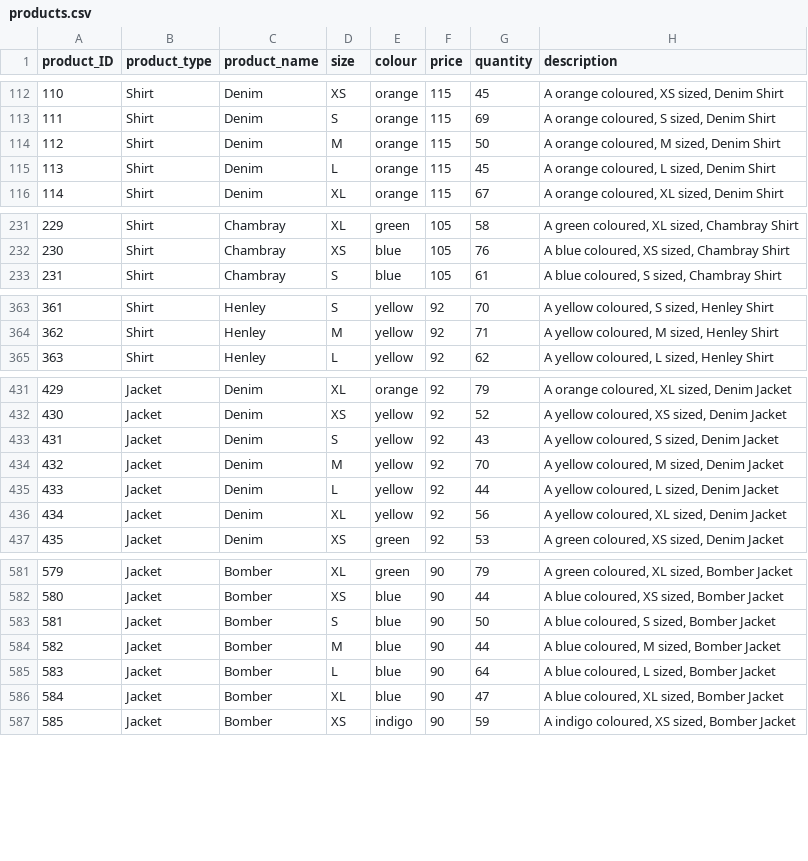
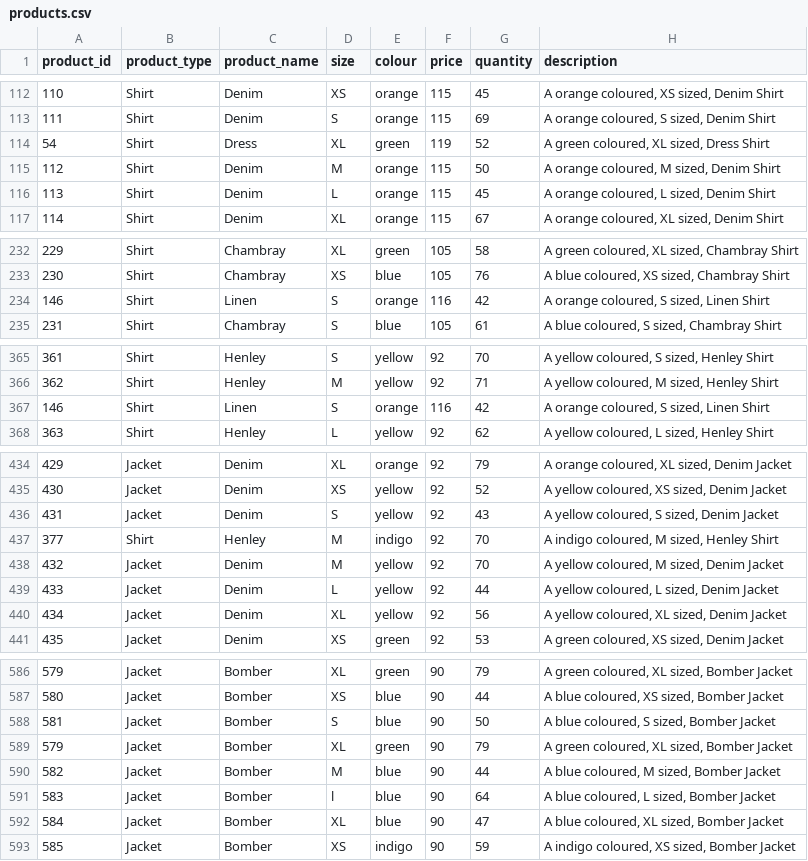
Before and after one commit to AwiYunawan/Clothing_Store_Analysis, a CSV file: products.csv, drawn as a sheet; only a part is shown, gaps mark what is left out; addresses are those after the commit; the diff covers the shown part only; the diff names each change by its address in the sheet, - before the commit and + after, or states it on an @@ line.

```diff
--- a/products.csv
+++ b/products.csv
@@ column A (product_id) renumbered in row 1 @@
+row 114: 54 | Shirt | Dress | XL | green | 119 | 52 | A green coloured, XL sized, Dress Shirt
+row 234: 146 | Shirt | Linen | S | orange | 116 | 42 | A orange coloured, S sized, Linen Shirt
+row 367: 146 | Shirt | Linen | S | orange | 116 | 42 | A orange coloured, S sized, Linen Shirt
+row 437: 377 | Shirt | Henley | M | indigo | 92 | 70 | A indigo coloured, M sized, Henley Shirt
+row 589: 579 | Jacket | Bomber | XL | green | 90 | 79 | A green coloured, XL sized, Bomber Jacket
-D591 (size): L
+D591 (size): l
```
Also changed, not shown: 1 added row and 5 edited cells elsewhere in this file, customers.csv, orders.csv, 2 other files.
